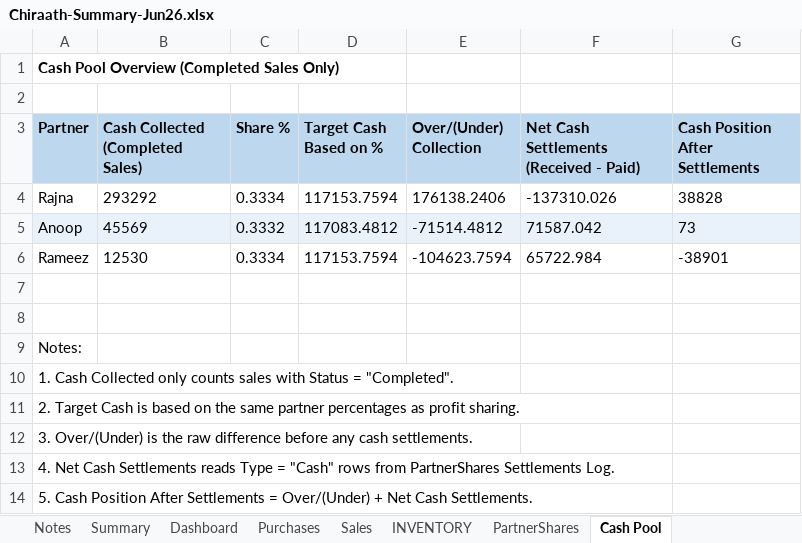
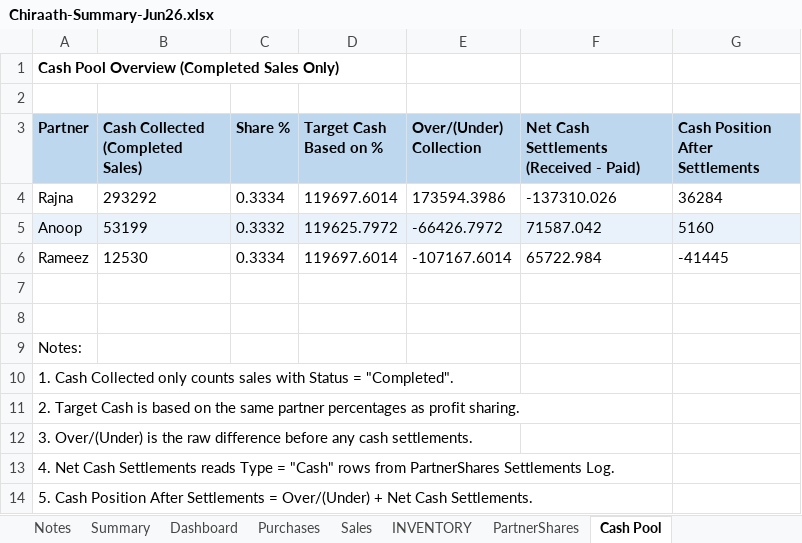
Before and after one commit to anoopp87/chiraath-partner-dashboard, an Excel workbook: docs/Chiraath-Summary-Jun26.xlsx, sheet Cash Pool, drawn as a sheet; values as stored, in another font and other column widths than the file's, no borders; the diff names each change by its address in the sheet, - before the commit and + after, or states it on an @@ line.

Commit message:
Sales updates by Susmi

```diff
--- a/docs/Chiraath-Summary-Jun26.xlsx (sheet Cash Pool)
+++ b/docs/Chiraath-Summary-Jun26.xlsx (sheet Cash Pool)
-D4 (Target Cash Based on %): 117153.7594
+D4 (Target Cash Based on %): 119697.6014
-E4 (Over/(Under) Collection): 176138.2406
+E4 (Over/(Under) Collection): 173594.3986
-G4 (Cash Position After Settlements): 38828
+G4 (Cash Position After Settlements): 36284
-B5 (Cash Collected (Completed Sales)): 45569
+B5 (Cash Collected (Completed Sales)): 53199
-D5 (Target Cash Based on %): 117083.4812
+D5 (Target Cash Based on %): 119625.7972
-E5 (Over/(Under) Collection): -71514.4812
+E5 (Over/(Under) Collection): -66426.7972
-G5 (Cash Position After Settlements): 73
+G5 (Cash Position After Settlements): 5160
-D6 (Target Cash Based on %): 117153.7594
+D6 (Target Cash Based on %): 119697.6014
-E6 (Over/(Under) Collection): -104623.7594
+E6 (Over/(Under) Collection): -107167.6014
-G6 (Cash Position After Settlements): -38901
+G6 (Cash Position After Settlements): -41445
```
Also changed, not shown: sheet Summary, sheet Dashboard, sheet INVENTORY, sheet Sales, charts or pictures, input/Chiraath - Business Summary.xlsx, 5 other files.
